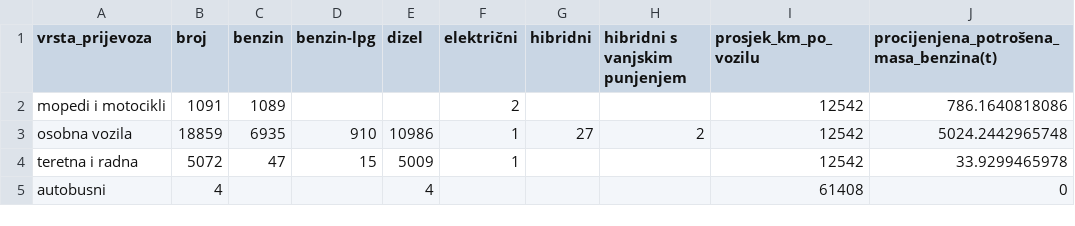
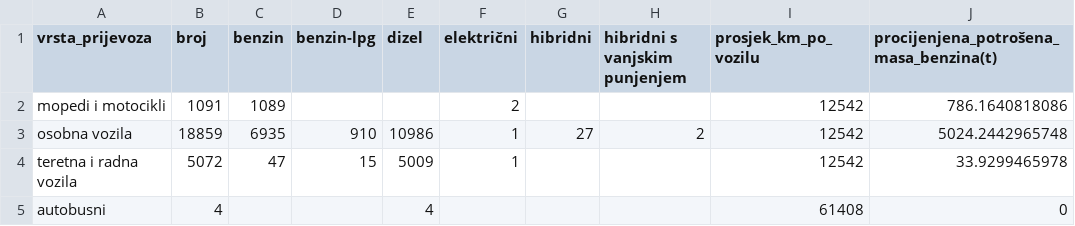
Before and after one commit to Green-Zone-Lab/vk_secap, a CSV file: data/2019/privatna_vozila_2019.csv, drawn as a sheet; only a part is shown; the diff names each change by its address in the sheet, - before the commit and + after, or states it on an @@ line.

```diff
--- a/data/2019/privatna_vozila_2019.csv
+++ b/data/2019/privatna_vozila_2019.csv
-A4 (vrsta_prijevoza): teretna i radna
+A4 (vrsta_prijevoza): teretna i radna vozila
```
Also changed, not shown: data/2019/vinkovci_grijanje_2019.csv, data/2019/vinkovci_struja_2019.csv, 13 other files.
